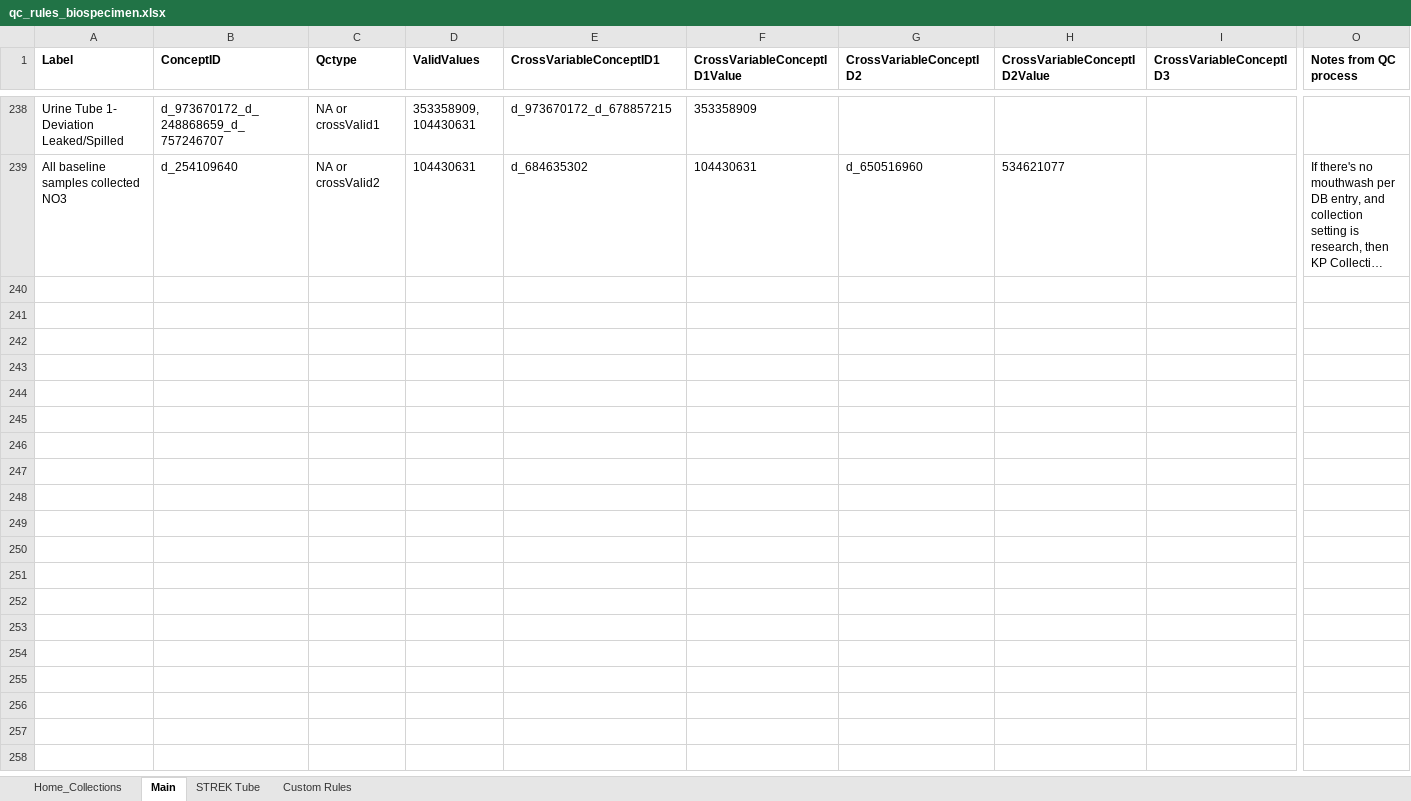
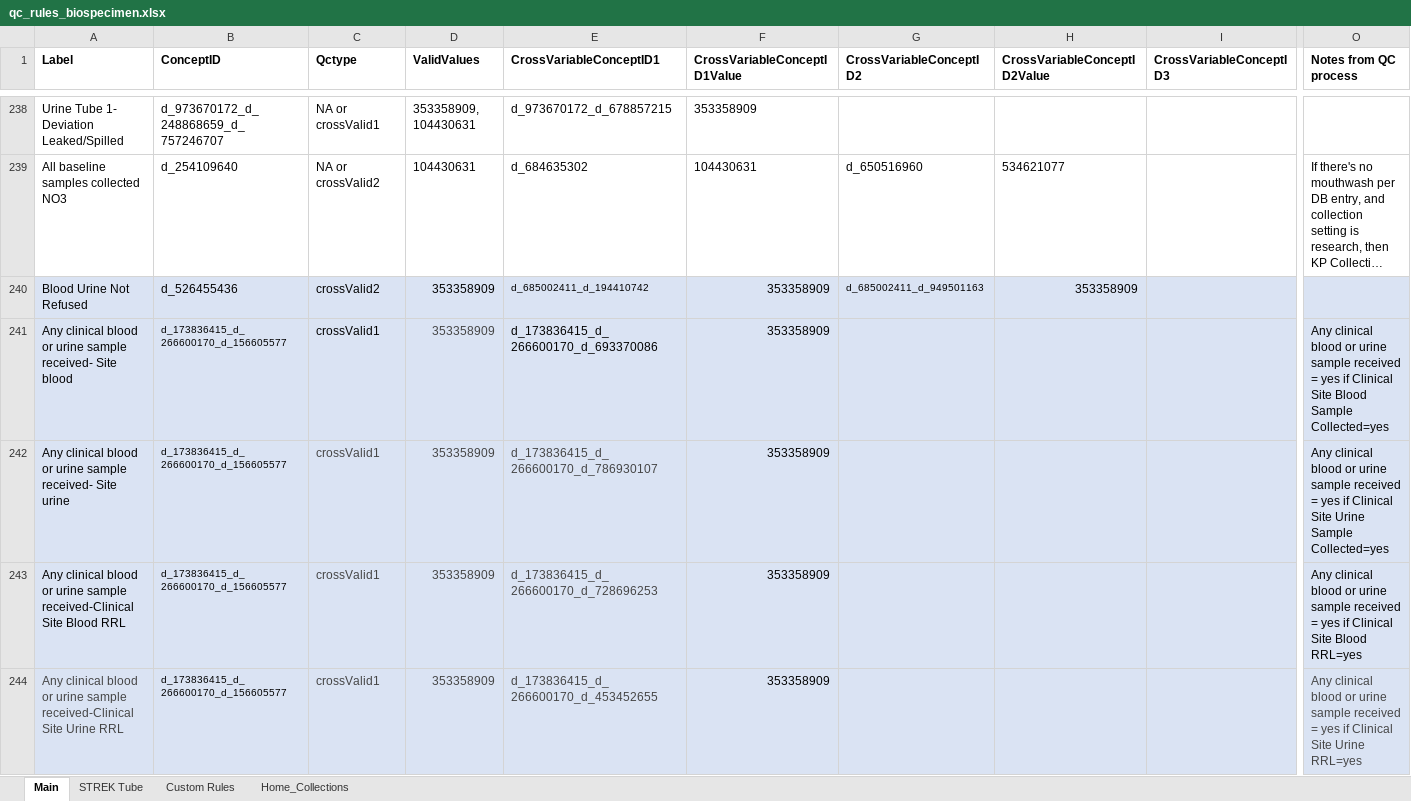
Before and after one commit to danielruss/qaqc_testing, an Excel workbook: qc_rules_biospecimen.xlsx, sheet Main, drawn as a sheet; only a part is shown, gaps mark what is left out; long unchanged cells end in …; values as stored, in another font and other column widths than the file's, no borders; conditional formats not drawn; rows hold the shown columns only; the diff covers the shown part only; the diff names each change by its address in the sheet, - before the commit and + after, or states it on an @@ line.

```diff
--- a/qc_rules_biospecimen.xlsx (sheet Main)
+++ b/qc_rules_biospecimen.xlsx (sheet Main)
@@ sheet tab order changed: Main | STREK Tube | Custom Rules | Home_Collections @@
+row 240: Blood Urine Not Refused | d_526455436 | crossValid2 | 353358909 | d_685002411_d_194410742 | 353358909 | d_685002411_d_949501163 | 353358909
+row 241: Any clinical blood or urine sample received- Site blood | d_173836415_d_266600170_d_156605577 | crossValid1 | 353358909 | d_173836415_d_266600170_d_693370086 | 353358909 |  |  |  | Any clinical blood or urine sample received = yes if Clinical Site Blood Sample Collected=yes
+row 242: Any clinical blood or urine sample received- Site urine | d_173836415_d_266600170_d_156605577 | crossValid1 | 353358909 | d_173836415_d_266600170_d_786930107 | 353358909 |  |  |  | Any clinical blood or urine sample received = yes if Clinical Site Urine Sample Collected=yes
+row 243: Any clinical blood or urine sample received-Clinical Site Blood RRL | d_173836415_d_266600170_d_156605577 | crossValid1 | 353358909 | d_173836415_d_266600170_d_728696253 | 353358909 |  |  |  | Any clinical blood or urine sample received = yes if Clinical Site Blood RRL=yes
+row 244: Any clinical blood or urine sample received-Clinical Site Urine RRL | d_173836415_d_266600170_d_156605577 | crossValid1 | 353358909 | d_173836415_d_266600170_d_453452655 | 353358909 |  |  |  | Any clinical blood or urine sample received = yes if Clinical Site Urine RRL=yes
```
Also changed, not shown: 4 added rows elsewhere in this sheet, sheet Home_Collections, sheet STREK Tube, qc_rules_module1.xlsx, qc_rules_recruitment.xlsx.
